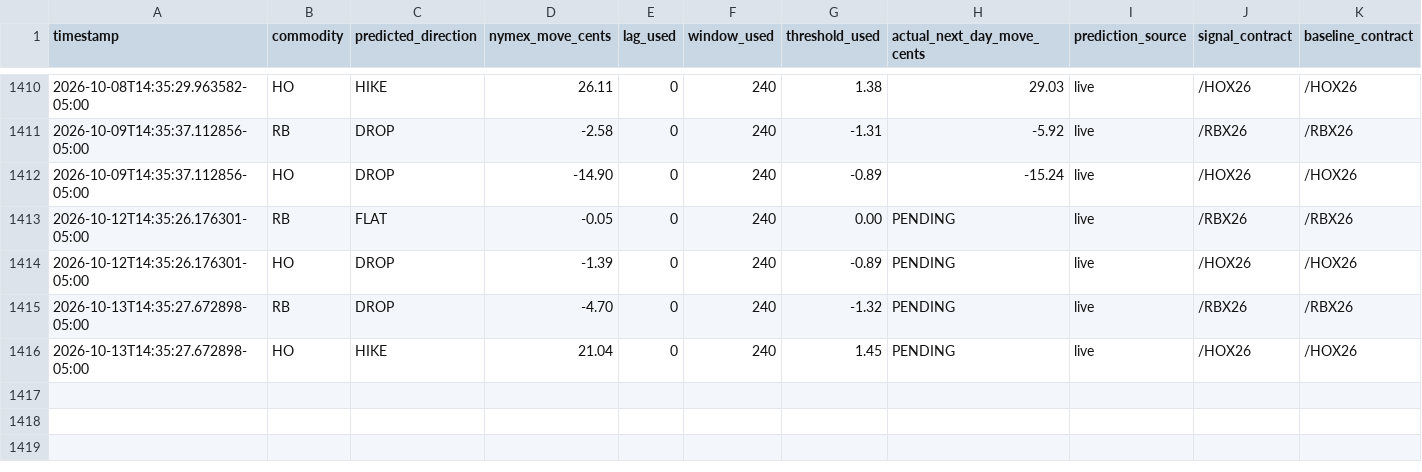
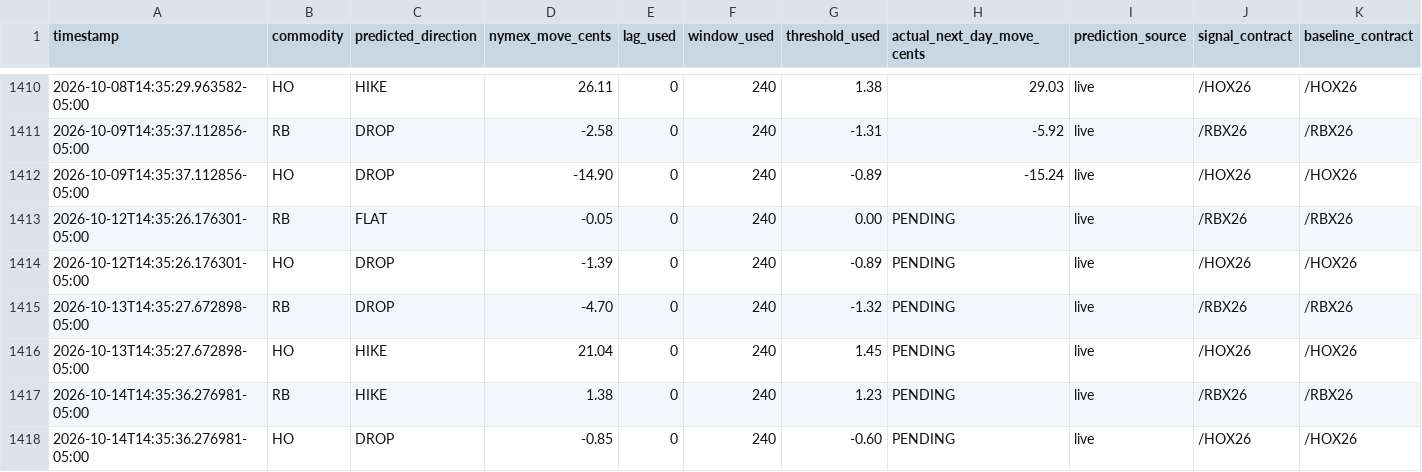
Before and after one commit to armaanmoosani/rbob-ho-fuel-tracker, a CSV file: data/prediction_log.csv, drawn as a sheet; only a part is shown, gaps mark what is left out; rows hold the shown columns only; the diff names each change by its address in the sheet, - before the commit and + after, or states it on an @@ line.

```diff
--- a/data/prediction_log.csv
+++ b/data/prediction_log.csv
+row 1417: 2026-10-14T14:35:36.276981-05:00 | RB | HIKE | 1.38 | 0 | 240 | 1.23 | PENDING | live | /RBX26 | /RBX26
+row 1418: 2026-10-14T14:35:36.276981-05:00 | HO | DROP | -0.85 | 0 | 240 | -0.60 | PENDING | live | /HOX26 | /HOX26
```
